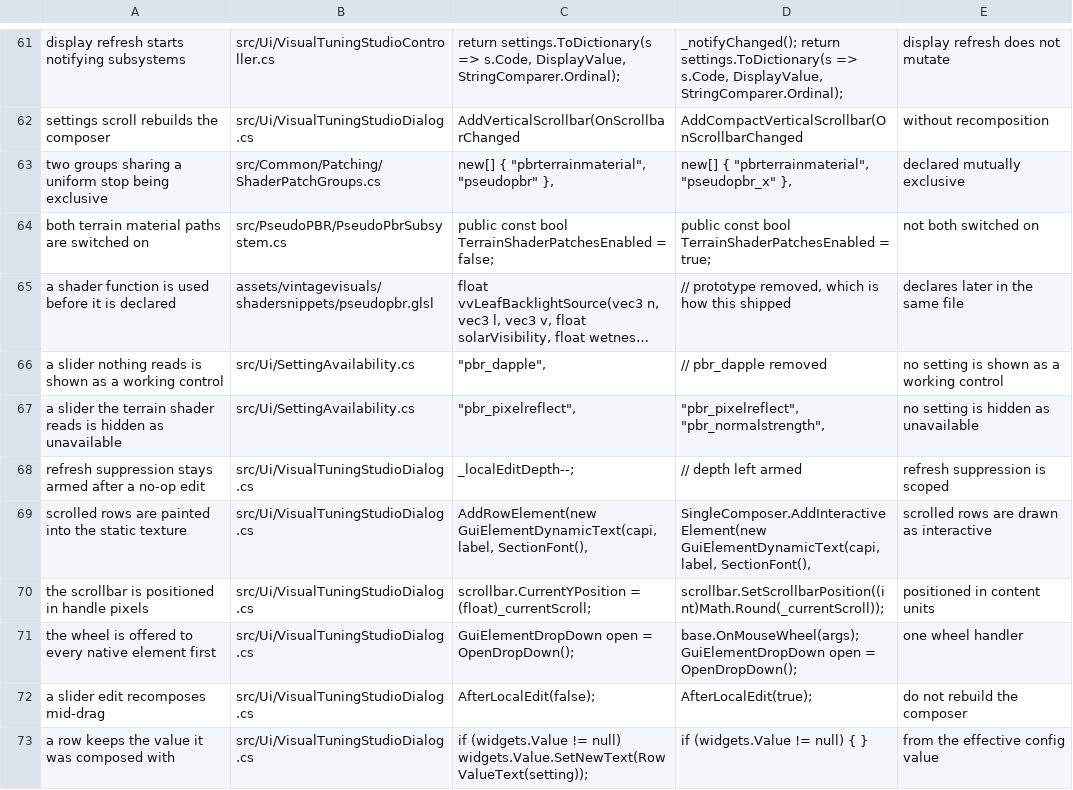
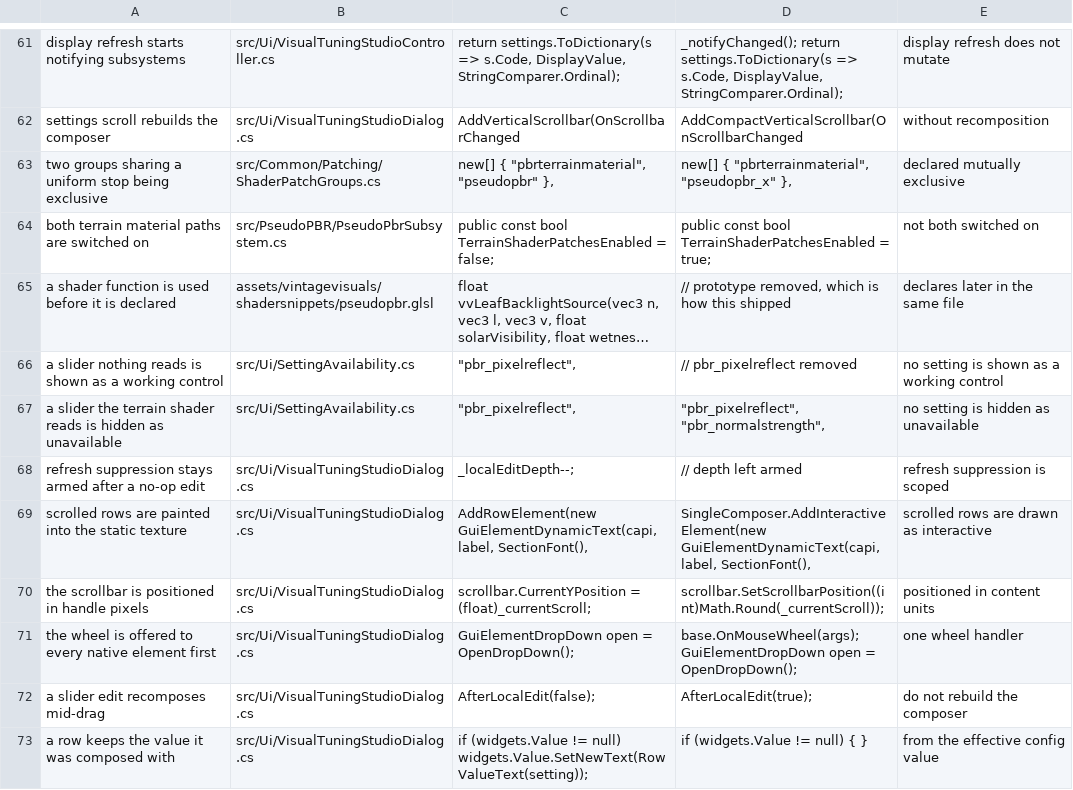
Before and after one commit to ImperfectRain/Vintage-Visuals, a TSV file: tools/mutate/mutations.tsv, drawn as a sheet; only a part is shown, gaps mark what is left out; long unchanged cells end in …; the diff names each change by its address in the sheet, - before the commit and + after, or states it on an @@ line.

```diff
--- a/tools/mutate/mutations.tsv
+++ b/tools/mutate/mutations.tsv
-C66: "pbr_dapple",
+C66: "pbr_pixelreflect",
-D66: // pbr_dapple removed
+D66: // pbr_pixelreflect removed
```
Also changed, not shown: 2 other files.
